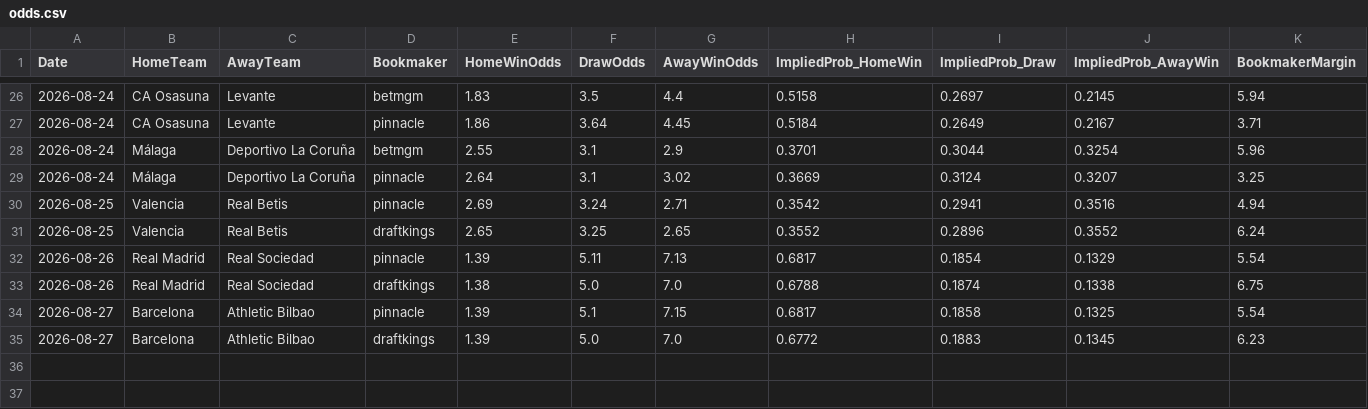
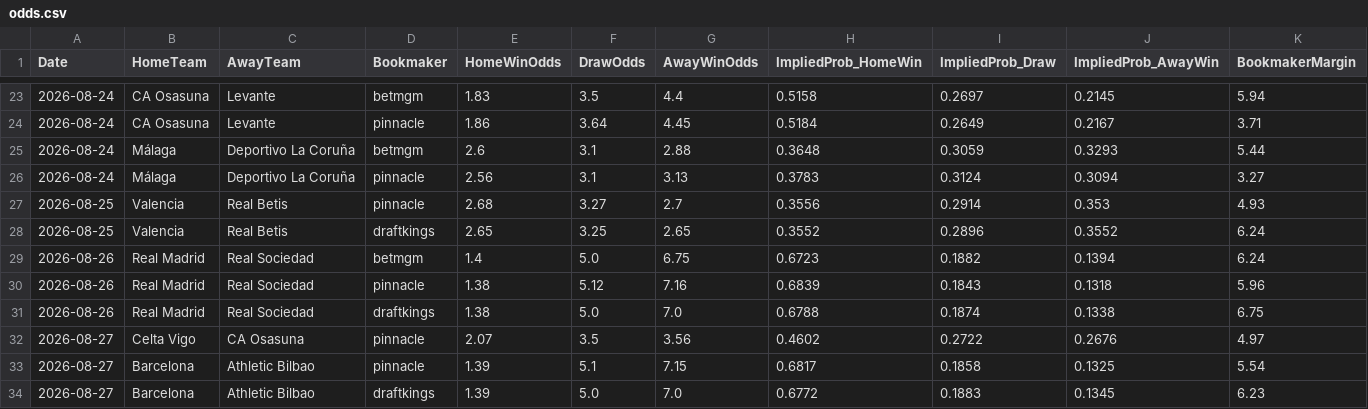
Before and after one commit to gmalbert/la-liga, a CSV file: data_files/raw/odds.csv, drawn as a sheet; only a part is shown, gaps mark what is left out; the diff covers the shown part only.

```diff
--- a/data_files/raw/odds.csv
+++ b/data_files/raw/odds.csv
@@ -27,8 +24,10 @@ Date,HomeTeam,AwayTeam,Bookmaker,HomeWinOdds,DrawOdds,AwayWinOdds,ImpliedProb_Ho
 2026-08-24,CA Osasuna,Levante,pinnacle,1.86,3.64,4.45,0.5184,0.2649,0.2167,3.71
-2026-08-24,Málaga,Deportivo La Coruña,betmgm,2.55,3.1,2.9,0.3701,0.3044,0.3254,5.96
-2026-08-24,Málaga,Deportivo La Coruña,pinnacle,2.64,3.1,3.02,0.3669,0.3124,0.3207,3.25
-2026-08-25,Valencia,Real Betis,pinnacle,2.69,3.24,2.71,0.3542,0.2941,0.3516,4.94
+2026-08-24,Málaga,Deportivo La Coruña,betmgm,2.6,3.1,2.88,0.3648,0.3059,0.3293,5.44
+2026-08-24,Málaga,Deportivo La Coruña,pinnacle,2.56,3.1,3.13,0.3783,0.3124,0.3094,3.27
+2026-08-25,Valencia,Real Betis,pinnacle,2.68,3.27,2.7,0.3556,0.2914,0.353,4.93
 2026-08-25,Valencia,Real Betis,draftkings,2.65,3.25,2.65,0.3552,0.2896,0.3552,6.24
-2026-08-26,Real Madrid,Real Sociedad,pinnacle,1.39,5.11,7.13,0.6817,0.1854,0.1329,5.54
+2026-08-26,Real Madrid,Real Sociedad,betmgm,1.4,5.0,6.75,0.6723,0.1882,0.1394,6.24
+2026-08-26,Real Madrid,Real Sociedad,pinnacle,1.38,5.12,7.16,0.6839,0.1843,0.1318,5.96
 2026-08-26,Real Madrid,Real Sociedad,draftkings,1.38,5.0,7.0,0.6788,0.1874,0.1338,6.75
+2026-08-27,Celta Vigo,CA Osasuna,pinnacle,2.07,3.5,3.56,0.4602,0.2722,0.2676,4.97
 2026-08-27,Barcelona,Athletic Bilbao,pinnacle,1.39,5.1,7.15,0.6817,0.1858,0.1325,5.54
```
Also changed, not shown: 3 removed rows and 91 edited cells elsewhere in this file, data_files/raw/match_weather.csv, data_files/upcoming_fixtures.csv, 3 other files.
